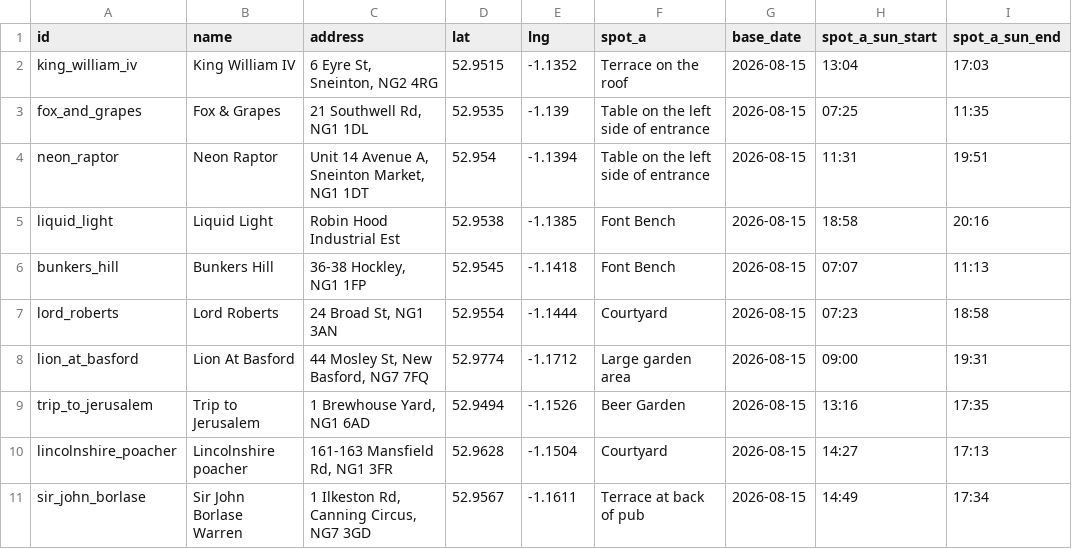
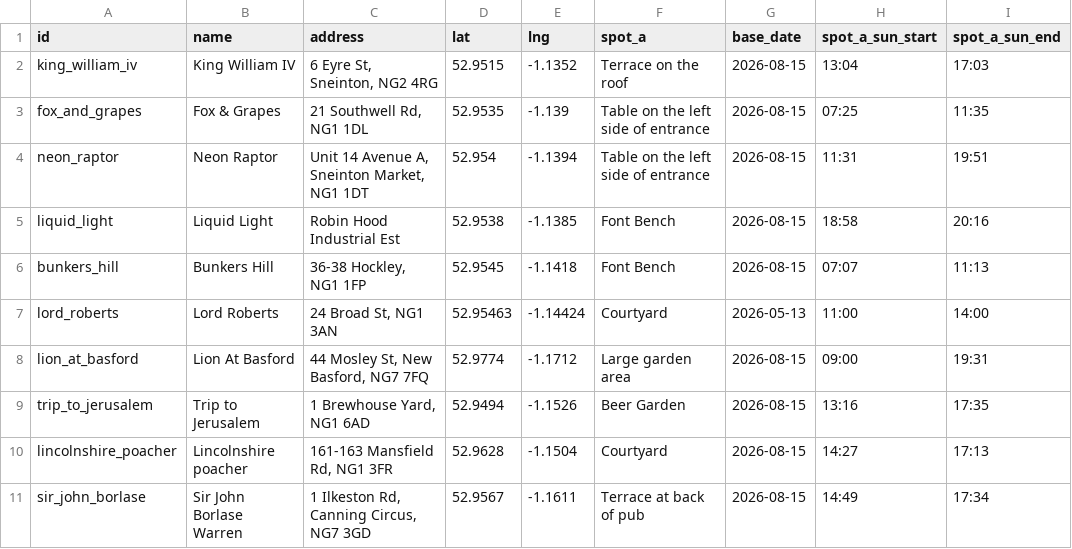
Before and after one commit to shawn845/DrinkingintheSun, a CSV file: app/public/data/pubs.csv, drawn as a sheet; only a part is shown; the diff covers the shown part only; the diff names each change by its address in the sheet, - before the commit and + after, or states it on an @@ line.

Commit message:
Update pubs.csv

```diff
--- a/app/public/data/pubs.csv
+++ b/app/public/data/pubs.csv
-D7 (lat): 52.9554
+D7 (lat): 52.95463
-E7 (lng): -1.1444
+E7 (lng): -1.14424
-G7 (base_date): 2026-08-15
+G7 (base_date): 2026-05-13
-H7 (spot_a_sun_start): 07:23
+H7 (spot_a_sun_start): 11:00
-I7 (spot_a_sun_end): 18:58
+I7 (spot_a_sun_end): 14:00
```
Also changed, not shown: 5 removed rows and 33 edited cells elsewhere in this file.
